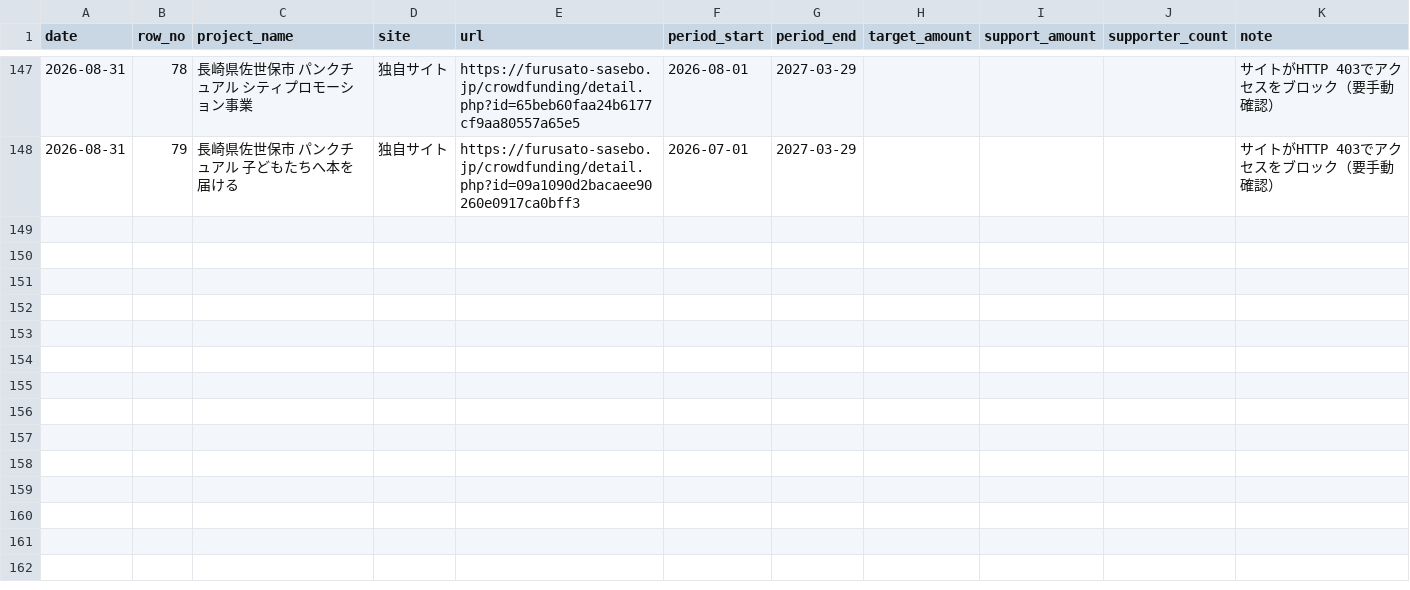
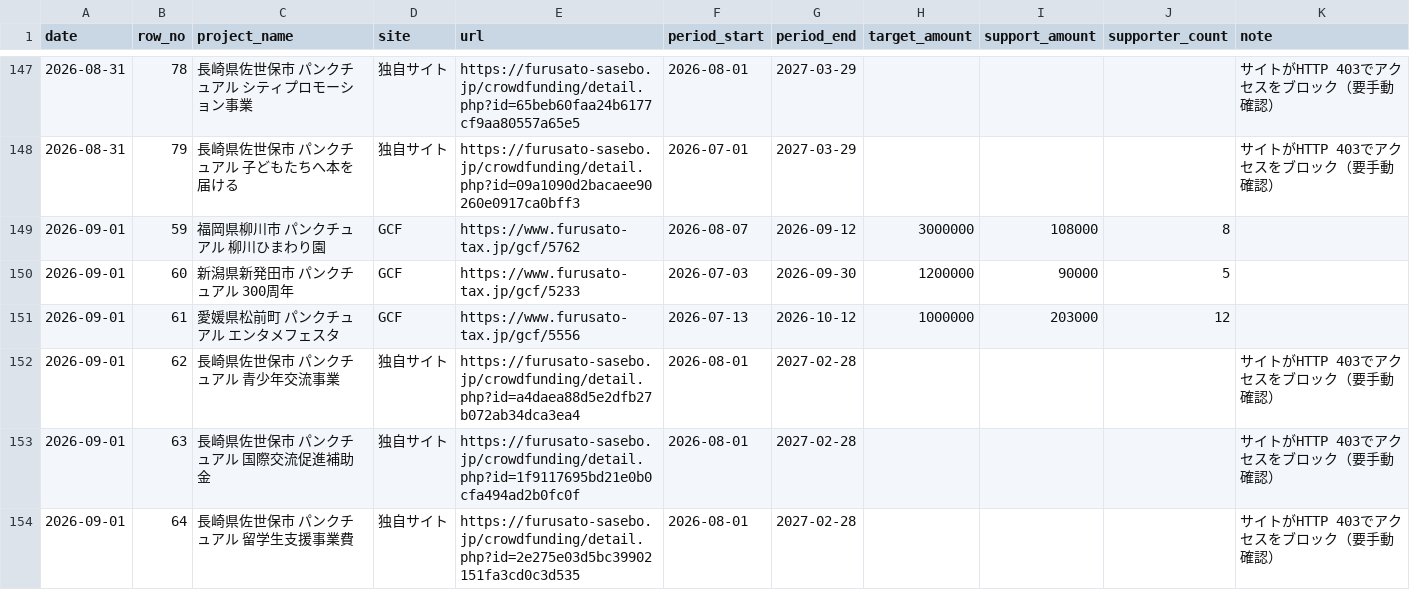
Before and after one commit to kitaichi-hokkaido/kitaichi, a CSV file: data/cf_tracking.csv, drawn as a sheet; only a part is shown, gaps mark what is left out; the diff covers the shown part only; the diff names each change by its address in the sheet, - before the commit and + after, or states it on an @@ line.

```diff
--- a/data/cf_tracking.csv
+++ b/data/cf_tracking.csv
+row 149: 2026-09-01 | 59 | 福岡県柳川市 パンクチュアル 柳川ひまわり園 | GCF | https://www.furusato-tax.jp/gcf/5762 | 2026-08-07 | 2026-09-12 | 3000000 | 108000 | 8
+row 150: 2026-09-01 | 60 | 新潟県新発田市 パンクチュアル 300周年 | GCF | https://www.furusato-tax.jp/gcf/5233 | 2026-07-03 | 2026-09-30 | 1200000 | 90000 | 5
+row 151: 2026-09-01 | 61 | 愛媛県松前町 パンクチュアル エンタメフェスタ | GCF | https://www.furusato-tax.jp/gcf/5556 | 2026-07-13 | 2026-10-12 | 1000000 | 203000 | 12
+row 152: 2026-09-01 | 62 | 長崎県佐世保市 パンクチュアル 青少年交流事業 | 独自サイト | https://furusato-sasebo.jp/crowdfunding/detail.php?id=a4daea88d5e2dfb27b072ab34dca3ea4 | 2026-08-01 | 2027-02-28 |  |  |  | サイトがHTTP 403でアクセスをブロック（要手動確認）
+row 153: 2026-09-01 | 63 | 長崎県佐世保市 パンクチュアル 国際交流促進補助金 | 独自サイト | https://furusato-sasebo.jp/crowdfunding/detail.php?id=1f9117695bd21e0b0cfa494ad2b0fc0f | 2026-08-01 | 2027-02-28 |  |  |  | サイトがHTTP 403でアクセスをブロック（要手動確認）
+row 154: 2026-09-01 | 64 | 長崎県佐世保市 パンクチュアル 留学生支援事業費 | 独自サイト | https://furusato-sasebo.jp/crowdfunding/detail.php?id=2e275e03d5bc39902151fa3cd0c3d535 | 2026-08-01 | 2027-02-28 |  |  |  | サイトがHTTP 403でアクセスをブロック（要手動確認）
```
Also changed, not shown: 15 added rows elsewhere in this file, 1 other file.
